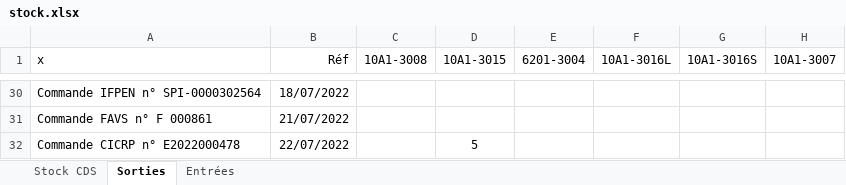
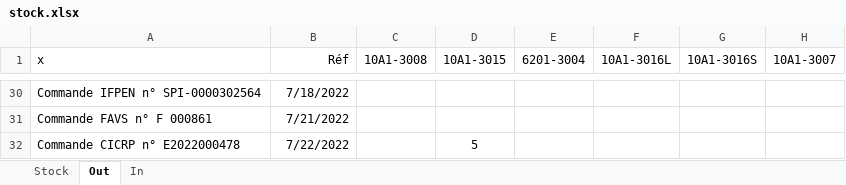
Before and after one commit to iro0087/open-merchandise-management, an Excel workbook: stock.xlsx, sheet Out, drawn as a sheet; only a part is shown, gaps mark what is left out; values as stored, in another font and other column widths than the file's, no borders; the diff covers the shown part only; the diff names each change by its address in the sheet, - before the commit and + after, or states it on an @@ line.

```diff
--- a/stock.xlsx (sheet Out)
+++ b/stock.xlsx (sheet Out)
-sheet tab: Stock CDS
+sheet tab: Stock
-sheet tab: Sorties
+sheet tab: Out
-sheet tab: Entrées
+sheet tab: In
-B30 (Réf): 18/07/2022
+B30 (Réf): 7/18/2022
-B31 (Réf): 21/07/2022
+B31 (Réf): 7/21/2022
-B32 (Réf): 22/07/2022
+B32 (Réf): 7/22/2022
```
Also changed, not shown: other rows of this sheet, sheet Stock, sheet In, formulas that keep their value.
